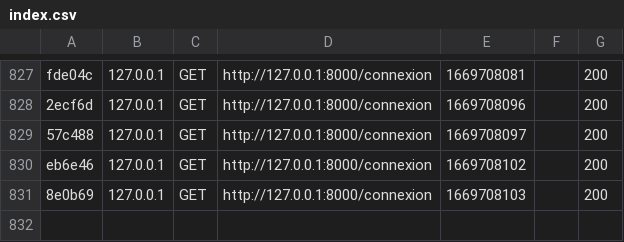
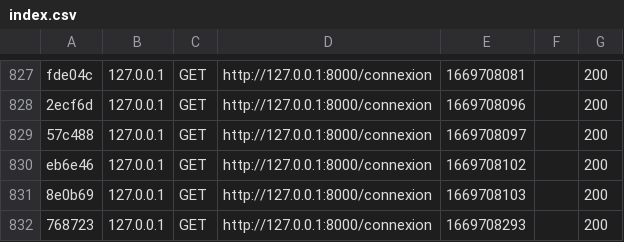
Before and after one commit to julesbsz/SAE301, a CSV file: var/cache/dev/profiler/index.csv, drawn as a sheet; only a part is shown, gaps mark what is left out; the diff names each change by its address in the sheet, - before the commit and + after, or states it on an @@ line.

```diff
--- a/var/cache/dev/profiler/index.csv
+++ b/var/cache/dev/profiler/index.csv
+row 832: 768723 | 127.0.0.1 | GET | http://127.0.0.1:8000/connexion | 1669708293 |  | 200
```
Also changed, not shown: 44 other files.
